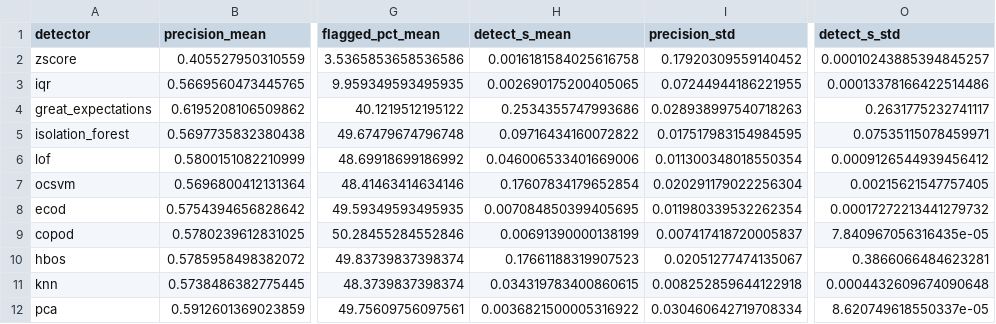
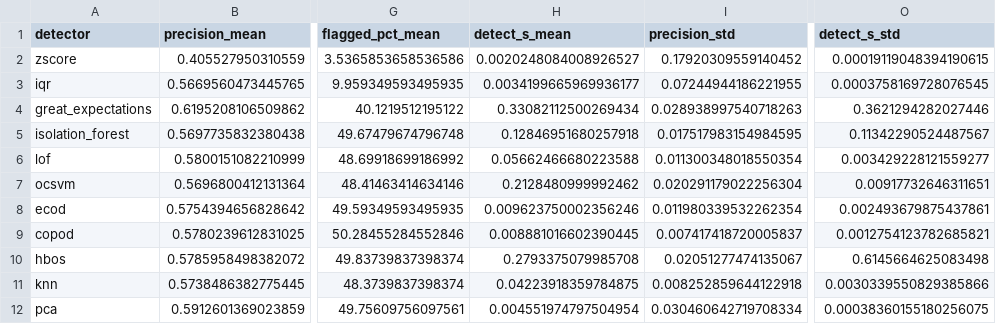
Before and after one commit to theobigand/etl-anomaly-benchmark, a CSV file: verification/evidence/benchmark_water_quality.csv, drawn as a sheet; only a part is shown, gaps mark what is left out; the diff names each change by its address in the sheet, - before the commit and + after, or states it on an @@ line.

Commit message:
feat(research): replay the benchmarks on the revision with typed estimators, scores unchanged

```diff
--- a/verification/evidence/benchmark_water_quality.csv
+++ b/verification/evidence/benchmark_water_quality.csv
-H2 (detect_s_mean): 0.0016181584025616758
+H2 (detect_s_mean): 0.0020248084008926527
-O2 (detect_s_std): 0.00010243885394845257
+O2 (detect_s_std): 0.00019119048394190615
-H3 (detect_s_mean): 0.002690175200405065
+H3 (detect_s_mean): 0.0034199665969936177
-O3 (detect_s_std): 0.00013378166422514486
+O3 (detect_s_std): 0.0003758169728076545
-H4 (detect_s_mean): 0.2534355747993686
+H4 (detect_s_mean): 0.33082112500269434
-O4 (detect_s_std): 0.2631775232741117
+O4 (detect_s_std): 0.3621294282027446
-H5 (detect_s_mean): 0.09716434160072822
+H5 (detect_s_mean): 0.12846951680257918
-O5 (detect_s_std): 0.07535115078459971
+O5 (detect_s_std): 0.11342290524487567
-H6 (detect_s_mean): 0.046006533401669006
+H6 (detect_s_mean): 0.05662466680223588
-O6 (detect_s_std): 0.0009126544939456412
+O6 (detect_s_std): 0.003429228121559277
-H7 (detect_s_mean): 0.17607834179652854
+H7 (detect_s_mean): 0.2128480999992462
-O7 (detect_s_std): 0.00215621547757405
+O7 (detect_s_std): 0.00917732646311651
-H8 (detect_s_mean): 0.007084850399405695
+H8 (detect_s_mean): 0.009623750002356246
-O8 (detect_s_std): 0.00017272213441279732
+O8 (detect_s_std): 0.002493679875437861
-H9 (detect_s_mean): 0.00691390000138199
+H9 (detect_s_mean): 0.008881016602390445
-O9 (detect_s_std): 7.840967056316435e-05
+O9 (detect_s_std): 0.0012754123782685821
-H10 (detect_s_mean): 0.17661188319907523
+H10 (detect_s_mean): 0.2793375079985708
-O10 (detect_s_std): 0.3866066484623281
+O10 (detect_s_std): 0.6145664625083498
-H11 (detect_s_mean): 0.034319783400860615
+H11 (detect_s_mean): 0.04223918359784875
-O11 (detect_s_std): 0.0004432609674090648
+O11 (detect_s_std): 0.0030339550829385866
-H12 (detect_s_mean): 0.0036821500005316922
+H12 (detect_s_mean): 0.004551974797504954
-O12 (detect_s_std): 8.620749618550337e-05
+O12 (detect_s_std): 0.00038360155180256075
```
Also changed, not shown: verification/evidence/benchmark_cardio.csv, verification/evidence/benchmark_credit_card.csv, 21 other files.
